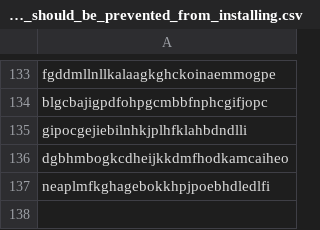
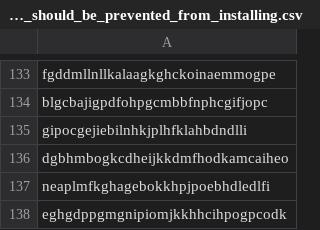
Before and after one commit to jkerai1/SoftwareCertificates, a CSV file: Bulk-IOC-CSVs/Intune/Intune Browser Extension_IDs_the_user_should_be_prevented_from_installing.csv, drawn as a sheet; only a part is shown, gaps mark what is left out.

Commit message:
Update Intune Browser Extension_IDs_the_user_should_be_prevented_from_installing.csv

```diff
--- a/Bulk-IOC-CSVs/Intune/Intune Browser Extension_IDs_the_user_should_be_prevented_from_installing.csv
+++ b/Bulk-IOC-CSVs/Intune/Intune Browser Extension_IDs_the_user_should_be_prevented_from_installing.csv
@@ -137 +137,2 @@ dgbhmbogkcdheijkkdmfhodkamcaiheo
 neaplmfkghagebokkhpjpoebhdledlfi
+eghgdppgmgnipiomjkkhhcihpogpcodk
```
